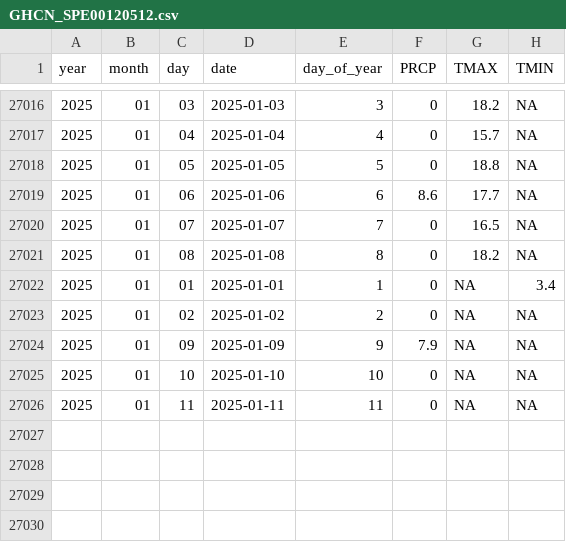
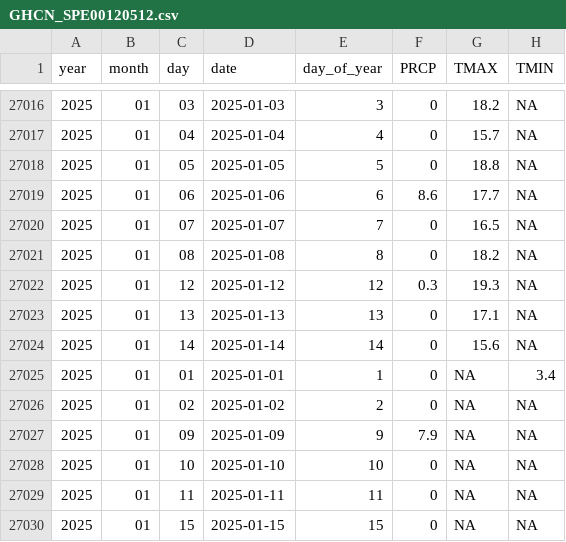
Before and after one commit to Pakillo/Sevilla-weather, a CSV file: data/GHCN_SPE00120512.csv, drawn as a sheet; only a part is shown, gaps mark what is left out.

```diff
--- a/data/GHCN_SPE00120512.csv
+++ b/data/GHCN_SPE00120512.csv
@@ -27021,2 +27021,5 @@ year,month,day,date,day_of_year,PRCP,TMAX,TMIN
 2025,01,08,2025-01-08,8,0,18.2,NA
+2025,01,12,2025-01-12,12,0.3,19.3,NA
+2025,01,13,2025-01-13,13,0,17.1,NA
+2025,01,14,2025-01-14,14,0,15.6,NA
 2025,01,01,2025-01-01,1,0,NA,3.4
@@ -27026 +27029,2 @@ year,month,day,date,day_of_year,PRCP,TMAX,TMIN
 2025,01,11,2025-01-11,11,0,NA,NA
+2025,01,15,2025-01-15,15,0,NA,NA
```
